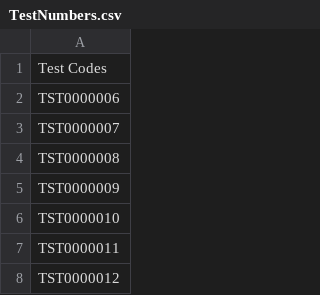
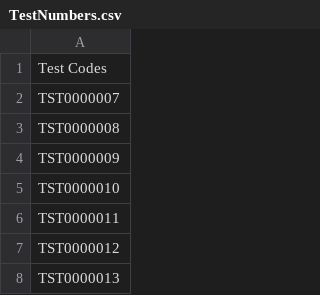
Before and after one commit to Christopher-DSA/Week2TempRefit, a CSV file: TestNumbers.csv, drawn as a sheet; only a part is shown; the shorter side is filled out with more unchanged rows.

```diff
--- a/TestNumbers.csv
+++ b/TestNumbers.csv
@@ -1,3 +1,2 @@
 Test Codes
-TST0000006
 TST0000007
```
Also changed, not shown: 3 other files.
